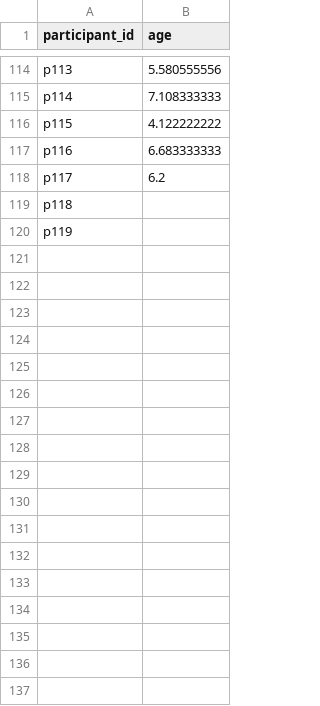
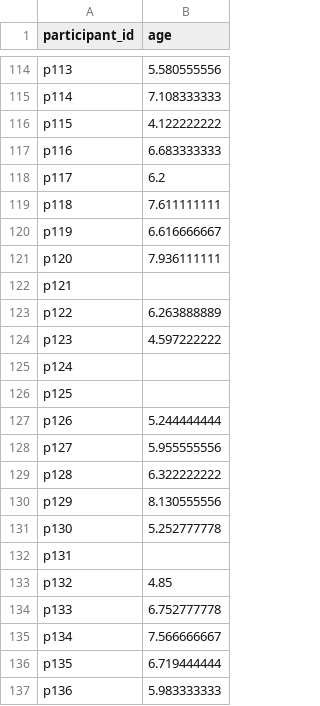
Before and after one commit to lillab-ucsd/kids-network, a CSV file: exp0/analysis/age_sheet.csv, drawn as a sheet; only a part is shown, gaps mark what is left out; the diff covers the shown part only.

Commit message:
data anlayses files

```diff
--- a/exp0/analysis/age_sheet.csv
+++ b/exp0/analysis/age_sheet.csv
@@ -118,3 +118,20 @@ p116,6.683333333,,
 p117,6.2,,
-p118,,,
-p119,,,
+p118,7.611111111,,
+p119,6.616666667,,
+p120,7.936111111,,
+p121,,,
+p122,6.263888889,,
+p123,4.597222222,,
+p124,,,
+p125,,,
+p126,5.244444444,,
+p127,5.955555556,,
+p128,6.322222222,,
+p129,8.130555556,,
+p130,5.252777778,,
+p131,,,
+p132,4.85,,
+p133,6.752777778,,
+p134,7.566666667,,
+p135,6.719444444,,
+p136,5.983333333,,
```
Also changed, not shown: 30 added rows and 1 edited cell elsewhere in this file, 6 other files.
